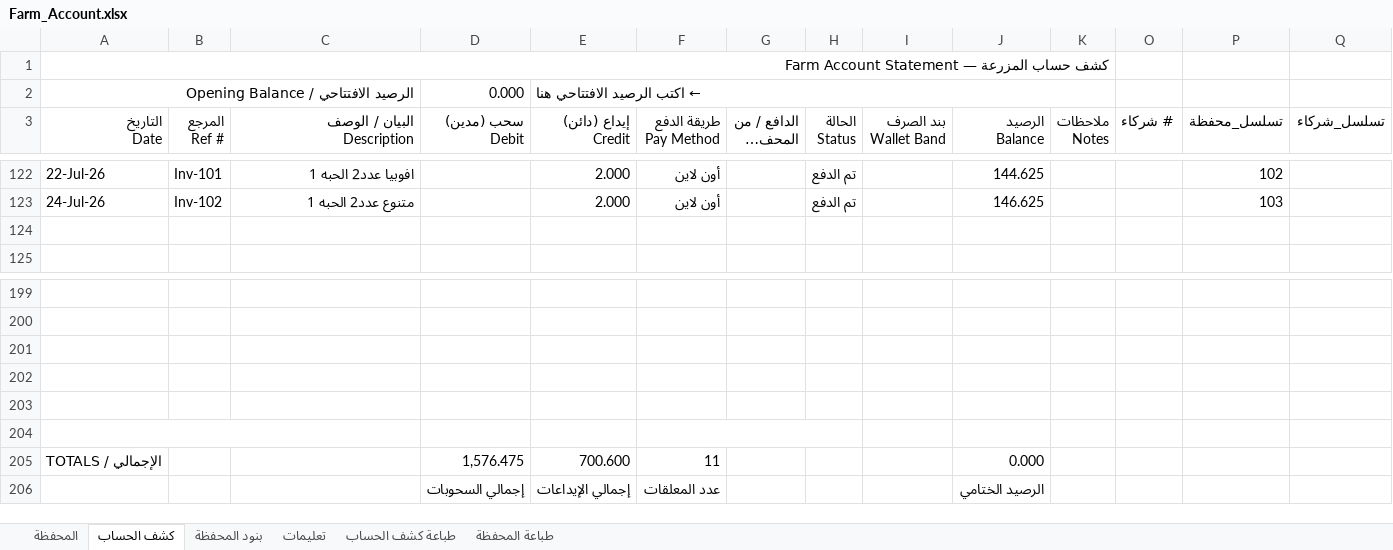
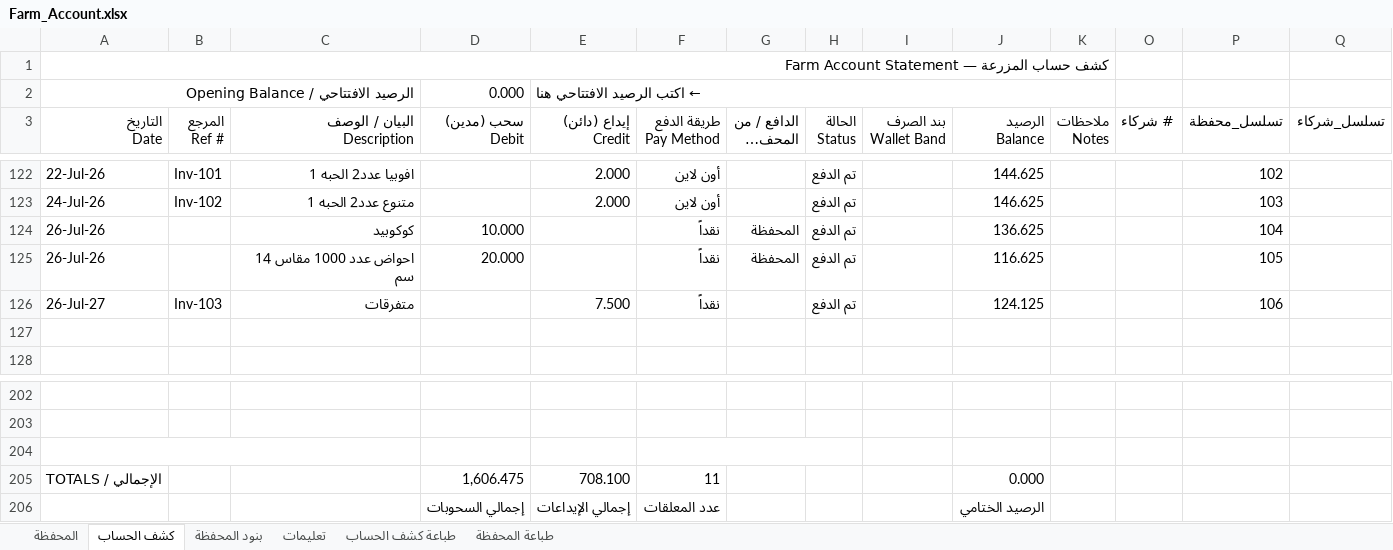
Before and after one commit to hadi907/ftm8-monitor, an Excel workbook: Farm_Account.xlsx, sheet كشف الحساب, drawn as a sheet; only a part is shown, gaps mark what is left out; long unchanged cells end in …; values as stored, in another font and other column widths than the file's, no cell formats; conditional formats not drawn; removed rows and columns are numbered as before the commit, all else as after; the diff names each change by its address in the sheet, - before the commit and + after, or states it on an @@ line.

```diff
--- a/Farm_Account.xlsx (sheet كشف الحساب)
+++ b/Farm_Account.xlsx (sheet كشف الحساب)
+row 124: 26-Jul-26 |  | كوكوبيد | 10.000 |  | نقداً | المحفظة | تم الدفع |  | 136.625 |  |  | 104
+row 125: 26-Jul-26 |  | احواض عدد 1000 مقاس 14 سم | 20.000 |  | نقداً | المحفظة | تم الدفع |  | 116.625 |  |  | 105
+row 126: 26-Jul-27 | Inv-103 | متفرقات |  | 7.500 | نقداً |  | تم الدفع |  | 124.125 |  |  | 106
+A204:C204 merged
+F204:H204 merged
-row 202: (empty)
-row 203: (empty)
-row 204: (empty)
-D205 (سحب (مدين) Debit): 1,576.475
+D205 (سحب (مدين) Debit): 1,606.475
-E205 (إيداع (دائن) Credit): 700.600
+E205 (إيداع (دائن) Credit): 708.100
```
Also changed, not shown: sheet المحفظة, cell formats, formulas that keep their value.
